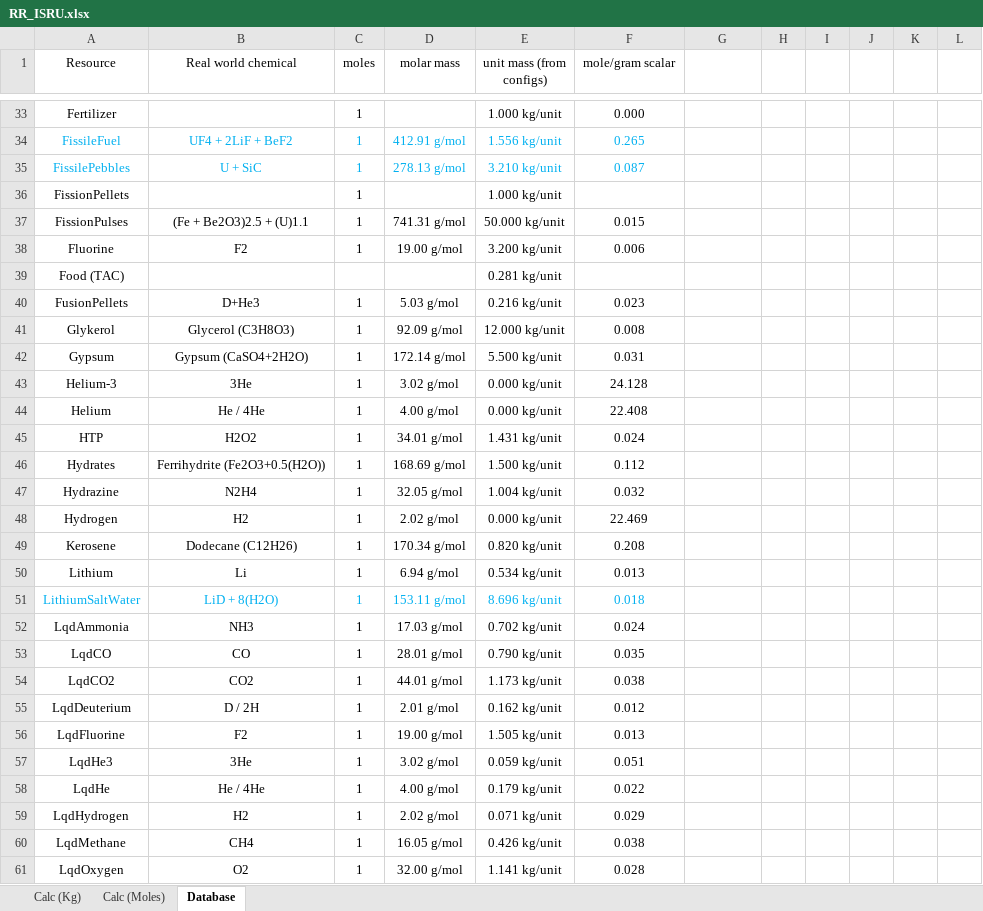
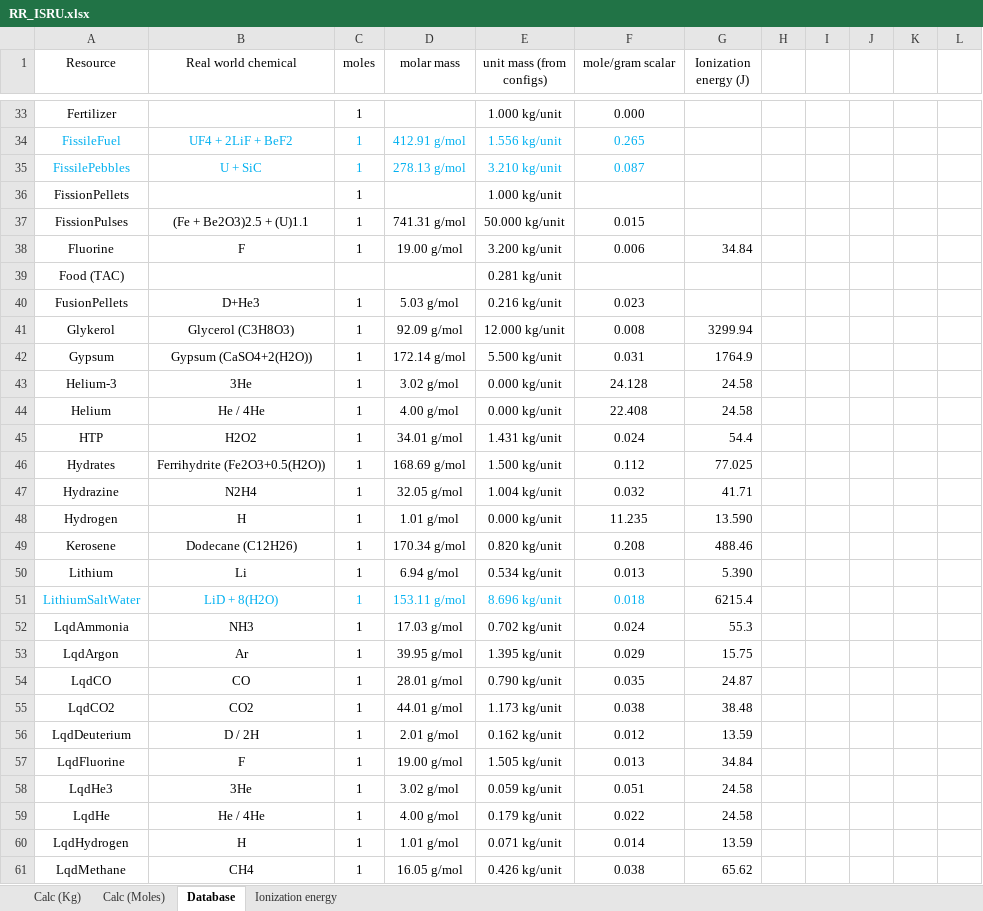
Before and after one commit to JadeOfMaar/RationalResources, an Excel workbook: RR_ISRU.xlsx, sheet Database, drawn as a sheet; only a part is shown, gaps mark what is left out; values as stored, in another font and other column widths than the file's, no borders; removed rows and columns are numbered as before the commit, all else as after; the diff covers the shown part only; the diff names each change by its address in the sheet, - before the commit and + after, or states it on an @@ line.

Commit message:
update sheets

```diff
--- a/RR_ISRU.xlsx (sheet Database)
+++ b/RR_ISRU.xlsx (sheet Database)
+sheet tab: Ionization energy
-G1: (empty)
+G1: Ionization energy (J)
-B38 (Real world chemical): F2
+B38 (Real world chemical): F
-G38 (Ionization energy (J)): (empty)
+G38 (Ionization energy (J)): 34.84
-G41 (Ionization energy (J)): (empty)
+G41 (Ionization energy (J)): 3299.94
-B42 (Real world chemical): Gypsum (CaSO4+2H2O)
+B42 (Real world chemical): Gypsum (CaSO4+2(H2O))
-G42 (Ionization energy (J)): (empty)
+G42 (Ionization energy (J)): 1764.9
-G43:G44 (Ionization energy (J)): (empty)
+G43:G44 (Ionization energy (J)): 24.58
-G45 (Ionization energy (J)): (empty)
+G45 (Ionization energy (J)): 54.4
-G46 (Ionization energy (J)): (empty)
+G46 (Ionization energy (J)): 77.025
-G47 (Ionization energy (J)): (empty)
+G47 (Ionization energy (J)): 41.71
-B48 (Real world chemical): H2
+B48 (Real world chemical): H
-D48 (molar mass): 2.02 g/mol
+D48 (molar mass): 1.01 g/mol
-F48 (mole/gram scalar): 22.469
+F48 (mole/gram scalar): 11.235
-G48 (Ionization energy (J)): (empty)
+G48 (Ionization energy (J)): 13.590
-G49 (Ionization energy (J)): (empty)
+G49 (Ionization energy (J)): 488.46
-G50 (Ionization energy (J)): (empty)
+G50 (Ionization energy (J)): 5.390
-G51 (Ionization energy (J)): (empty)
+G51 (Ionization energy (J)): 6215.4
-G52 (Ionization energy (J)): (empty)
+G52 (Ionization energy (J)): 55.3
+row 53: LqdArgon | Ar | 1 | 39.95 g/mol | 1.395 kg/unit | 0.029 | 15.75
-G54 (Ionization energy (J)): (empty)
+G54 (Ionization energy (J)): 24.87
-G55 (Ionization energy (J)): (empty)
+G55 (Ionization energy (J)): 38.48
-G56 (Ionization energy (J)): (empty)
+G56 (Ionization energy (J)): 13.59
-B57 (Real world chemical): F2
+B57 (Real world chemical): F
-G57 (Ionization energy (J)): (empty)
+G57 (Ionization energy (J)): 34.84
-G58:G59 (Ionization energy (J)): (empty)
+G58:G59 (Ionization energy (J)): 24.58
-B60 (Real world chemical): H2
+B60 (Real world chemical): H
-D60 (molar mass): 2.02 g/mol
+D60 (molar mass): 1.01 g/mol
-F60 (mole/gram scalar): 0.029
+F60 (mole/gram scalar): 0.014
-G60 (Ionization energy (J)): (empty)
+G60 (Ionization energy (J)): 13.59
-G61 (Ionization energy (J)): (empty)
+G61 (Ionization energy (J)): 65.62
-row 61: LqdOxygen | O2 | 1 | 32.00 g/mol | 1.141 kg/unit | 0.028
```
Also changed, not shown: 1 added row, 70 edited cells and cell formats elsewhere in this sheet, sheet Calc (Kg), sheet Calc (Moles), formulas that keep their value, RR_fuelflow.xlsx.
